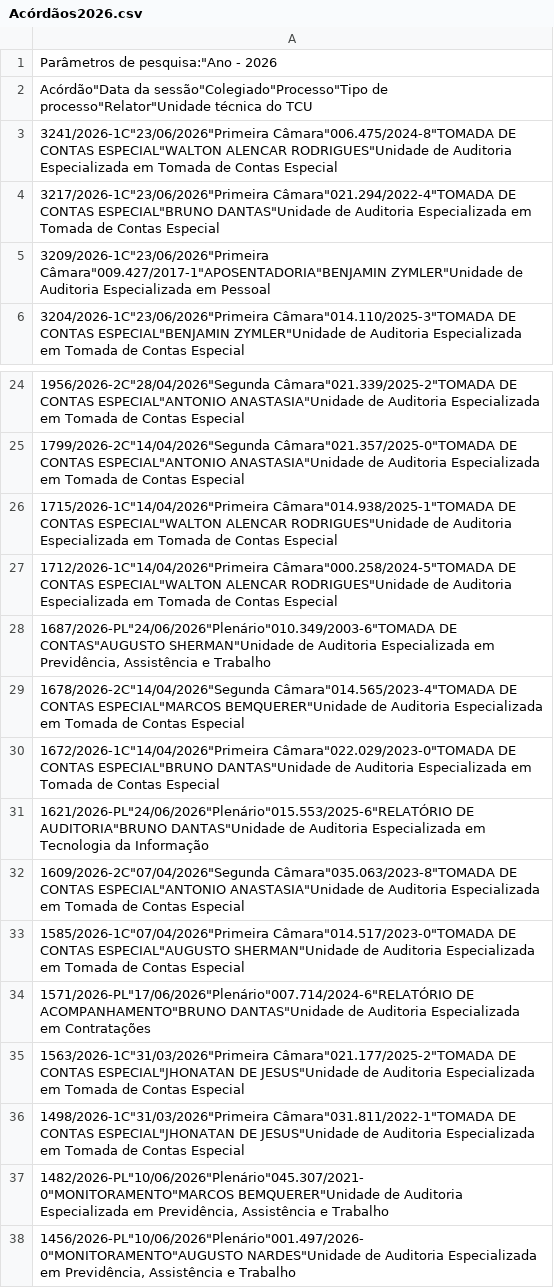
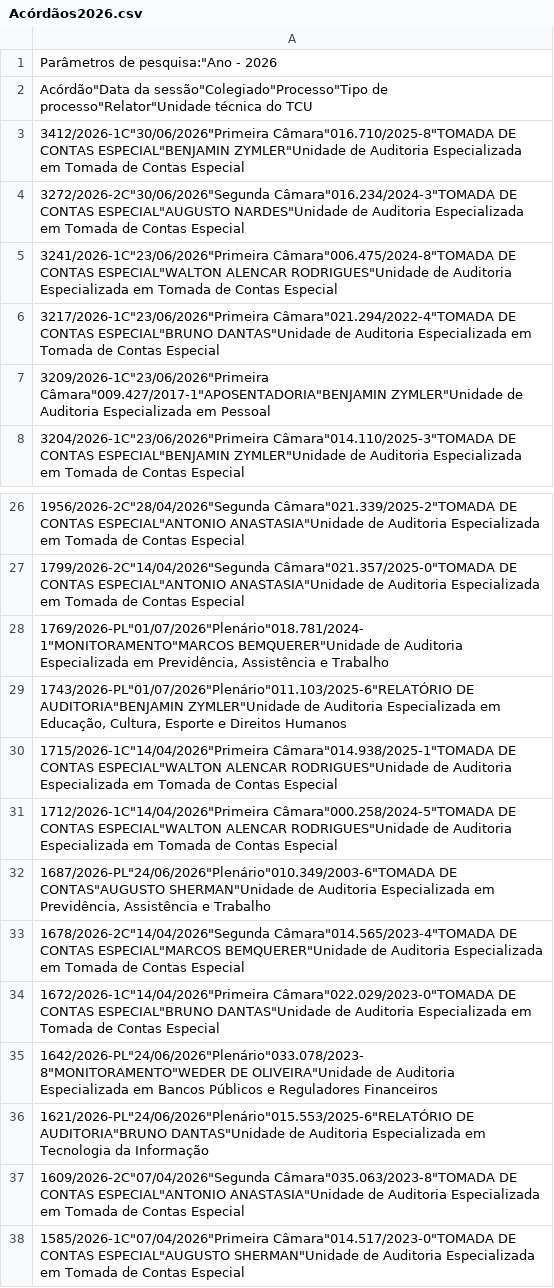
Before and after one commit to allessandrobarbosa/orbita-ia, a CSV file: data/tcu/Acórdãos2026.csv, drawn as a sheet; only a part is shown, gaps mark what is left out; the shorter side is filled out with more unchanged rows; the diff names each change by its address in the sheet, - before the commit and + after, or states it on an @@ line.

```diff
--- a/data/tcu/Acórdãos2026.csv
+++ b/data/tcu/Acórdãos2026.csv
+row 3: 3412/2026-1C"30/06/2026"Primeira Câmara"016.710/2025-8"TOMADA DE CONTAS ESPECIAL"BENJAMIN ZYMLER"Unidade de Auditoria Especializada em Tomada de Contas Especial
+row 4: 3272/2026-2C"30/06/2026"Segunda Câmara"016.234/2024-3"TOMADA DE CONTAS ESPECIAL"AUGUSTO NARDES"Unidade de Auditoria Especializada em Tomada de Contas Especial
+row 28: 1769/2026-PL"01/07/2026"Plenário"018.781/2024-1"MONITORAMENTO"MARCOS BEMQUERER"Unidade de Auditoria Especializada em Previdência, Assistência e Trabalho
+row 29: 1743/2026-PL"01/07/2026"Plenário"011.103/2025-6"RELATÓRIO DE AUDITORIA"BENJAMIN ZYMLER"Unidade de Auditoria Especializada em Educação, Cultura, Esporte e Direitos Humanos
+row 35: 1642/2026-PL"24/06/2026"Plenário"033.078/2023-8"MONITORAMENTO"WEDER DE OLIVEIRA"Unidade de Auditoria Especializada em Bancos Públicos e Reguladores Financeiros
```
Also changed, not shown: 25 other files.
